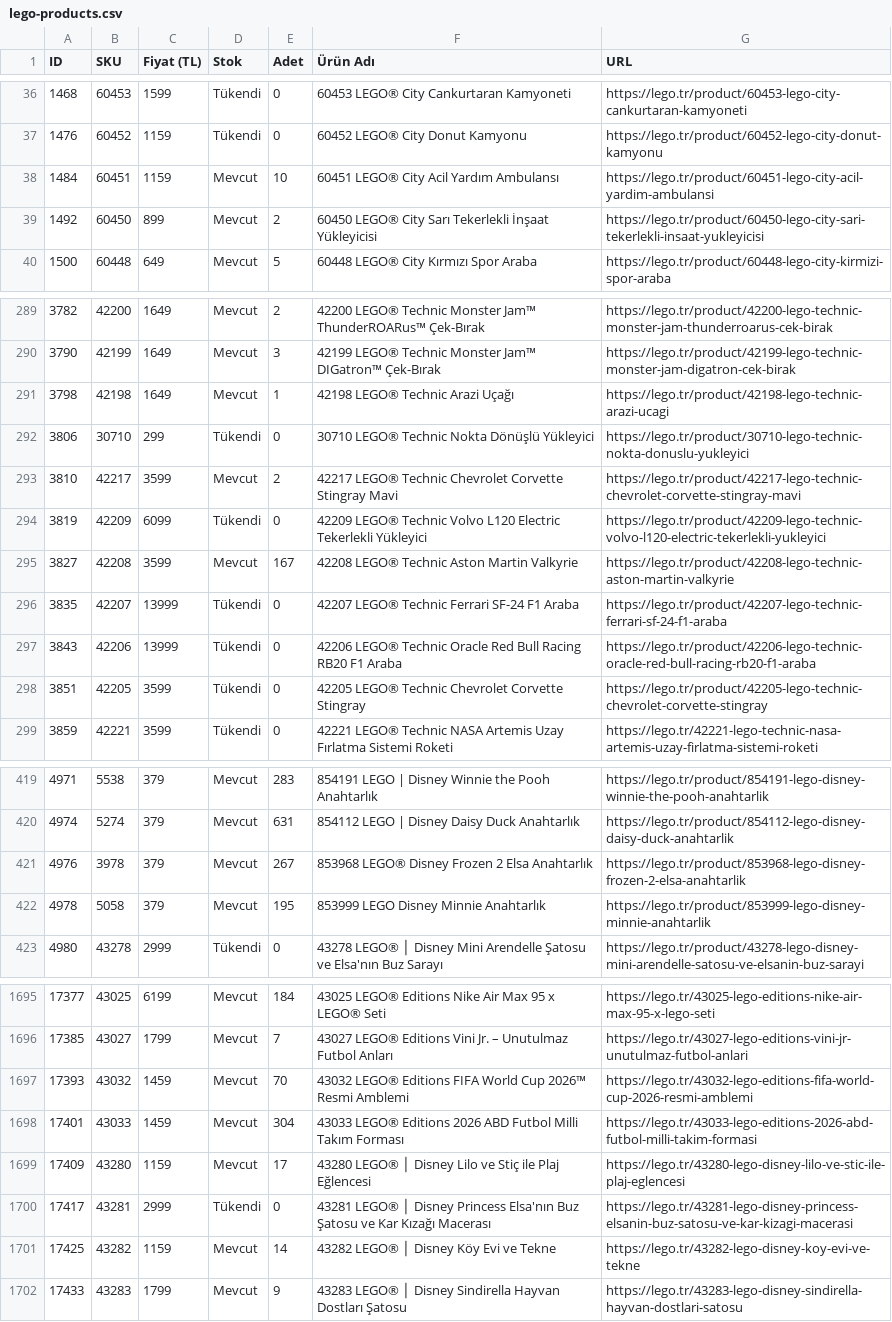
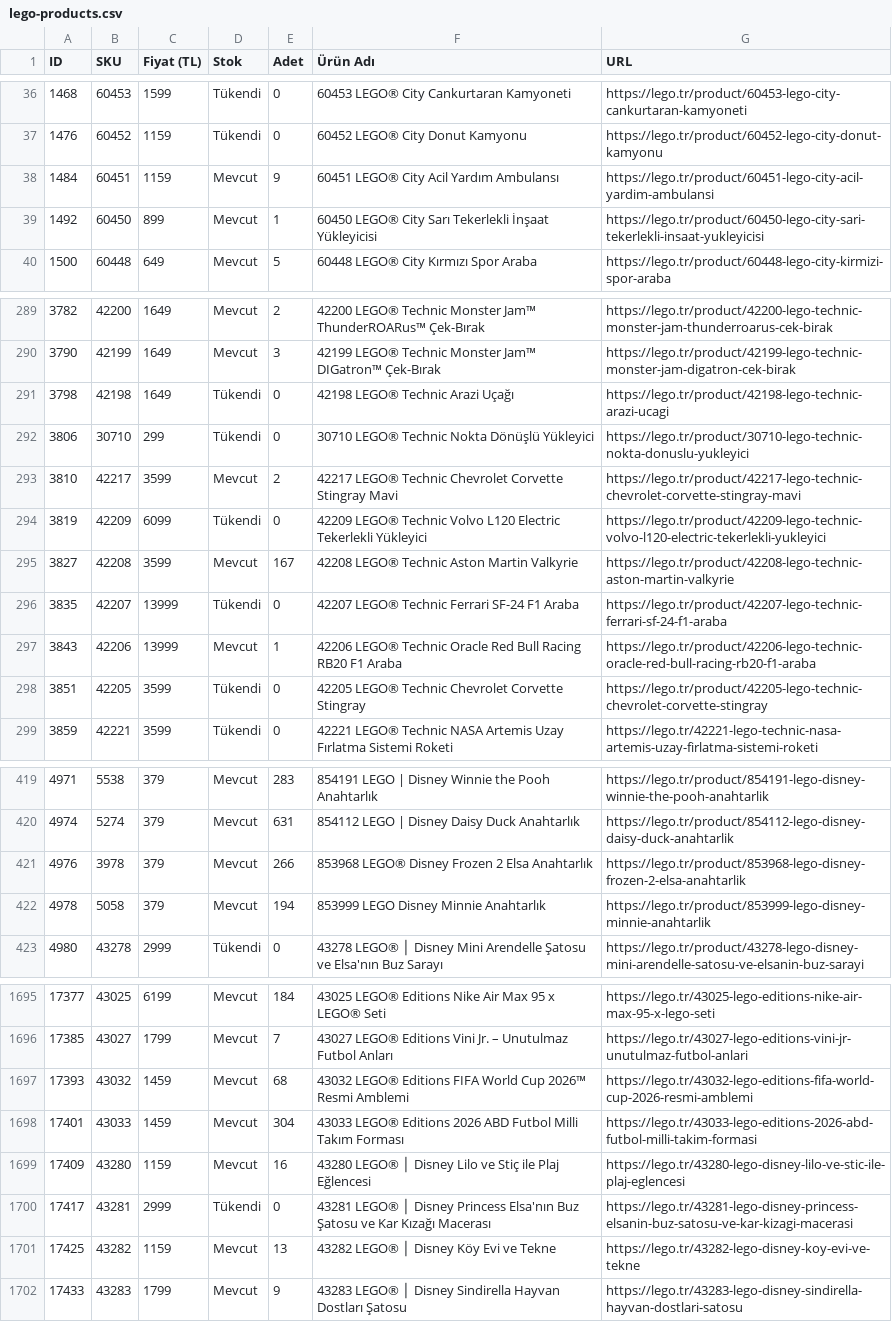
Before and after one commit to mehranyavari/woocommerce-stock-scraper, a CSV file: output/lego-products.csv, drawn as a sheet; only a part is shown, gaps mark what is left out; the diff covers the shown part only.

```diff
--- a/output/lego-products.csv
+++ b/output/lego-products.csv
@@ -37,4 +37,4 @@ ID,SKU,Fiyat (TL),Stok,Adet,Ürün Adı,URL
 1476,60452,1159,Tükendi,0,"60452 LEGO® City Donut Kamyonu","https://lego.tr/product/60452-lego-city-donut-kamyonu"
-1484,60451,1159,Mevcut,10,"60451 LEGO® City Acil Yardım Ambulansı","https://lego.tr/product/60451-lego-city-acil-yardim-ambulansi"
-1492,60450,899,Mevcut,2,"60450 LEGO® City Sarı Tekerlekli İnşaat Yükleyicisi","https://lego.tr/product/60450-lego-city-sari-tekerlekli-insaat-yukleyicisi"
+1484,60451,1159,Mevcut,9,"60451 LEGO® City Acil Yardım Ambulansı","https://lego.tr/product/60451-lego-city-acil-yardim-ambulansi"
+1492,60450,899,Mevcut,1,"60450 LEGO® City Sarı Tekerlekli İnşaat Yükleyicisi","https://lego.tr/product/60450-lego-city-sari-tekerlekli-insaat-yukleyicisi"
 1500,60448,649,Mevcut,5,"60448 LEGO® City Kırmızı Spor Araba","https://lego.tr/product/60448-lego-city-kirmizi-spor-araba"
@@ -290,3 +290,3 @@ ID,SKU,Fiyat (TL),Stok,Adet,Ürün Adı,URL
 3790,42199,1649,Mevcut,3,"42199 LEGO® Technic Monster Jam™ DIGatron™ Çek-Bırak","https://lego.tr/product/42199-lego-technic-monster-jam-digatron-cek-birak"
-3798,42198,1649,Mevcut,1,"42198 LEGO® Technic Arazi Uçağı","https://lego.tr/product/42198-lego-technic-arazi-ucagi"
+3798,42198,1649,Tükendi,0,"42198 LEGO® Technic Arazi Uçağı","https://lego.tr/product/42198-lego-technic-arazi-ucagi"
 3806,30710,299,Tükendi,0,"30710 LEGO® Technic Nokta Dönüşlü Yükleyici","https://lego.tr/product/30710-lego-technic-nokta-donuslu-yukleyici"
@@ -296,3 +296,3 @@ ID,SKU,Fiyat (TL),Stok,Adet,Ürün Adı,URL
 3835,42207,13999,Tükendi,0,"42207 LEGO® Technic Ferrari SF-24 F1 Araba","https://lego.tr/product/42207-lego-technic-ferrari-sf-24-f1-araba"
-3843,42206,13999,Tükendi,0,"42206 LEGO® Technic Oracle Red Bull Racing RB20 F1 Araba","https://lego.tr/product/42206-lego-technic-oracle-red-bull-racing-rb20-f1-araba"
+3843,42206,13999,Mevcut,1,"42206 LEGO® Technic Oracle Red Bull Racing RB20 F1 Araba","https://lego.tr/product/42206-lego-technic-oracle-red-bull-racing-rb20-f1-araba"
 3851,42205,3599,Tükendi,0,"42205 LEGO® Technic Chevrolet Corvette Stingray","https://lego.tr/product/42205-lego-technic-chevrolet-corvette-stingray"
@@ -420,4 +420,4 @@ ID,SKU,Fiyat (TL),Stok,Adet,Ürün Adı,URL
 4974,5274,379,Mevcut,631,"854112 LEGO | Disney Daisy Duck Anahtarlık","https://lego.tr/product/854112-lego-disney-daisy-duck-anahtarlik"
-4976,3978,379,Mevcut,267,"853968 LEGO®  Disney Frozen 2 Elsa Anahtarlık","https://lego.tr/product/853968-lego-disney-frozen-2-elsa-anahtarlik"
-4978,5058,379,Mevcut,195,"853999 LEGO Disney Minnie Anahtarlık","https://lego.tr/product/853999-lego-disney-minnie-anahtarlik"
+4976,3978,379,Mevcut,266,"853968 LEGO®  Disney Frozen 2 Elsa Anahtarlık","https://lego.tr/product/853968-lego-disney-frozen-2-elsa-anahtarlik"
+4978,5058,379,Mevcut,194,"853999 LEGO Disney Minnie Anahtarlık","https://lego.tr/product/853999-lego-disney-minnie-anahtarlik"
 4980,43278,2999,Tükendi,0,"43278 LEGO® │ Disney Mini Arendelle Şatosu ve Elsa'nın Buz Sarayı","https://lego.tr/product/43278-lego-disney-mini-arendelle-satosu-ve-elsanin-buz-sarayi"
@@ -1696,7 +1696,7 @@ ID,SKU,Fiyat (TL),Stok,Adet,Ürün Adı,URL
 17385,43027,1799,Mevcut,7,"43027 LEGO® Editions Vini Jr. – Unutulmaz Futbol Anları","https://lego.tr/43027-lego-editions-vini-jr-unutulmaz-futbol-anlari"
-17393,43032,1459,Mevcut,70,"43032 LEGO® Editions FIFA World Cup 2026™ Resmi Amblemi","https://lego.tr/43032-lego-editions-fifa-world-cup-2026-resmi-amblemi"
+17393,43032,1459,Mevcut,68,"43032 LEGO® Editions FIFA World Cup 2026™ Resmi Amblemi","https://lego.tr/43032-lego-editions-fifa-world-cup-2026-resmi-amblemi"
 17401,43033,1459,Mevcut,304,"43033 LEGO® Editions 2026 ABD Futbol Milli Takım Forması","https://lego.tr/43033-lego-editions-2026-abd-futbol-milli-takim-formasi"
-17409,43280,1159,Mevcut,17,"43280 LEGO® │ Disney Lilo ve Stiç ile Plaj Eğlencesi","https://lego.tr/43280-lego-disney-lilo-ve-stic-ile-plaj-eglencesi"
+17409,43280,1159,Mevcut,16,"43280 LEGO® │ Disney Lilo ve Stiç ile Plaj Eğlencesi","https://lego.tr/43280-lego-disney-lilo-ve-stic-ile-plaj-eglencesi"
 17417,43281,2999,Tükendi,0,"43281 LEGO® │ Disney Princess Elsa'nın Buz Şatosu ve Kar Kızağı Macerası","https://lego.tr/43281-lego-disney-princess-elsanin-buz-satosu-ve-kar-kizagi-macerasi"
-17425,43282,1159,Mevcut,14,"43282 LEGO® │ Disney Köy Evi ve Tekne","https://lego.tr/43282-lego-disney-koy-evi-ve-tekne"
+17425,43282,1159,Mevcut,13,"43282 LEGO® │ Disney Köy Evi ve Tekne","https://lego.tr/43282-lego-disney-koy-evi-ve-tekne"
 17433,43283,1799,Mevcut,9,"43283 LEGO® │ Disney Sindirella Hayvan Dostları Şatosu","https://lego.tr/43283-lego-disney-sindirella-hayvan-dostlari-satosu"
```
Also changed, not shown: 50 edited cells elsewhere in this file, 3 other files.
